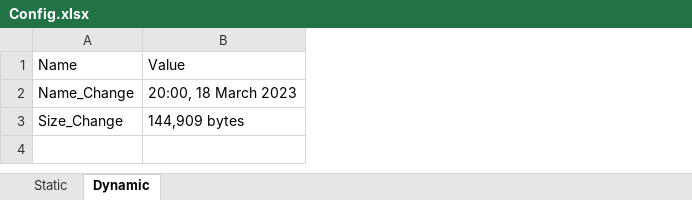
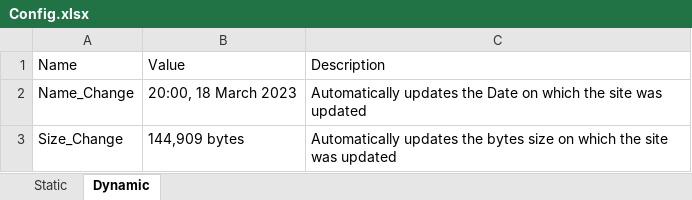
Before and after one commit to Gauravkeny/Wikipedia_Automation, an Excel workbook: Configuration/Config.xlsx, sheet Dynamic, drawn as a sheet; values as stored, in another font and other column widths than the file's, no borders; the diff names each change by its address in the sheet, - before the commit and + after, or states it on an @@ line.

```diff
--- a/Configuration/Config.xlsx (sheet Dynamic)
+++ b/Configuration/Config.xlsx (sheet Dynamic)
+column C, rows 1-3: Description | Automatically updates the Date on which the site was updated | Automatically updates the bytes size on which the site was updated
```
Also changed, not shown: sheet Static, 1 other file.
